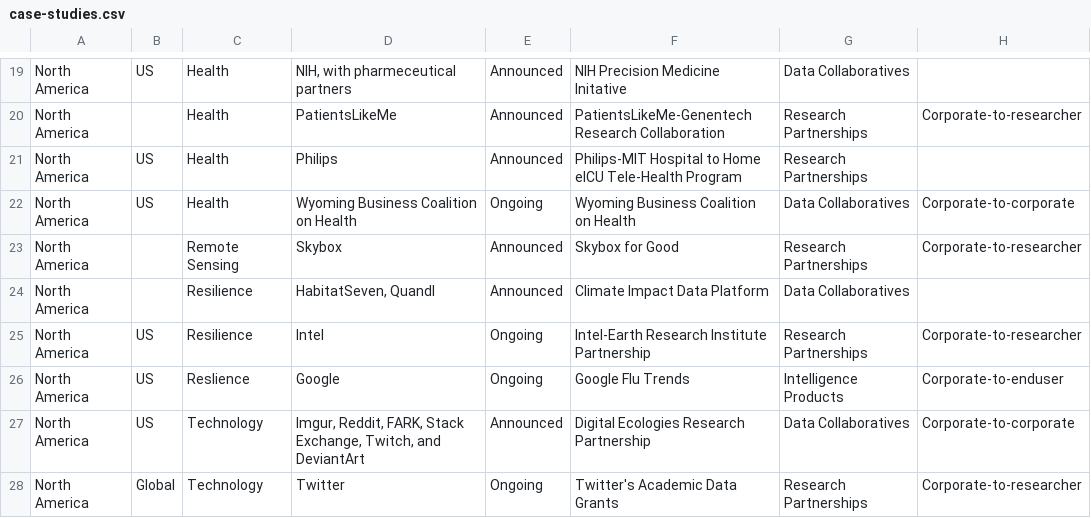
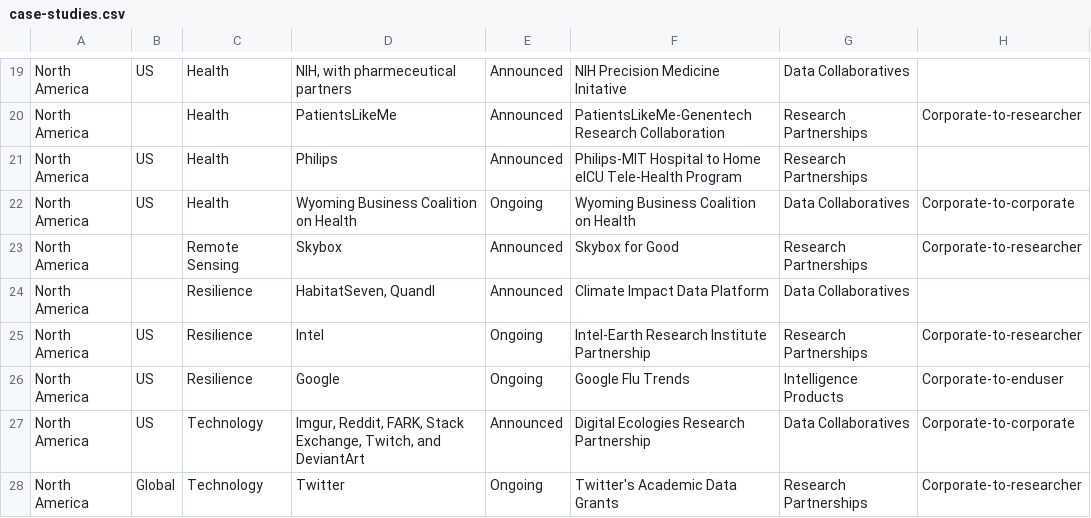
Before and after one commit to GovLab/data-collabs, a CSV file: data/case-studies.csv, drawn as a sheet; only a part is shown, gaps mark what is left out; the diff names each change by its address in the sheet, - before the commit and + after, or states it on an @@ line.

```diff
--- a/data/case-studies.csv
+++ b/data/case-studies.csv
-C26: Reslience
+C26: Resilience
```
Also changed, not shown: 41 other files.
